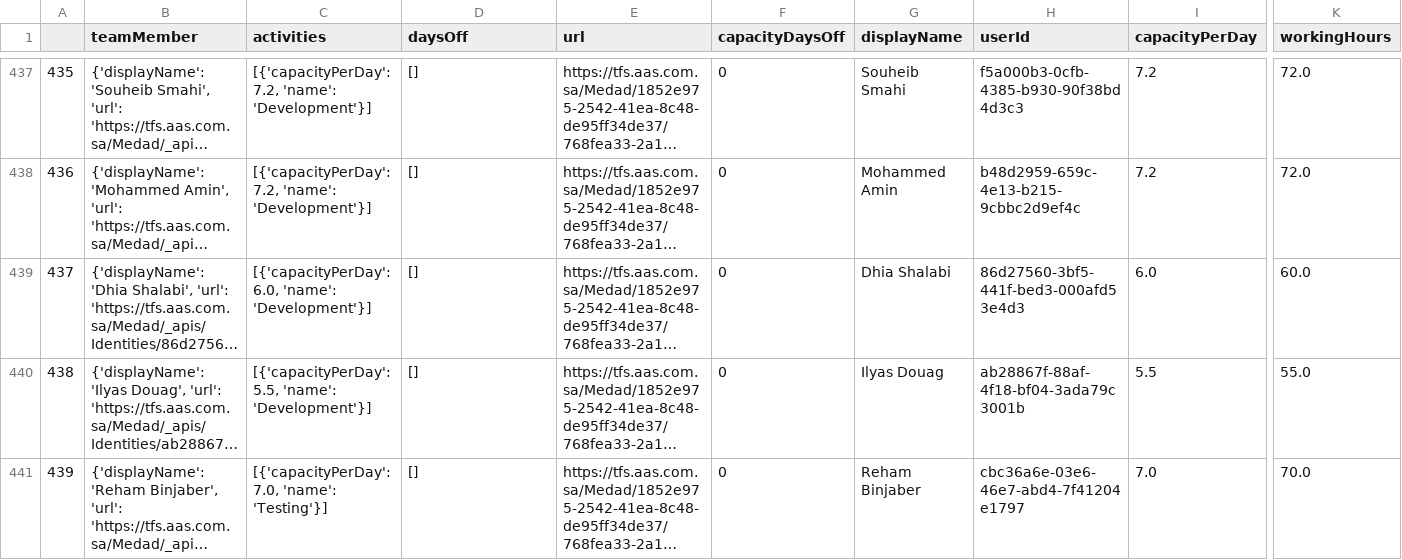
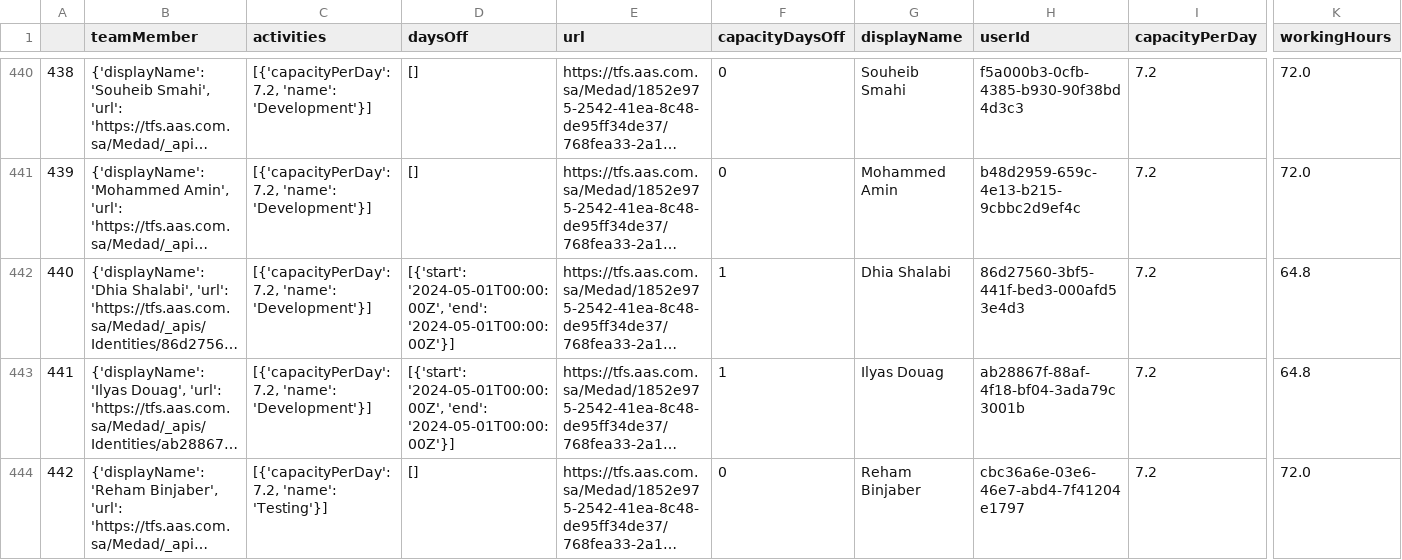
Before and after one commit to ahmedshabana/AI, a CSV file: capcities.csv, drawn as a sheet; only a part is shown, gaps mark what is left out; long unchanged cells end in …; addresses are those after the commit; the diff covers the shown part only; the diff names each change by its address in the sheet, - before the commit and + after, or states it on an @@ line.

Commit message:
My Commit ,2024-04-30 15:04:16.830185

```diff
--- a/capcities.csv
+++ b/capcities.csv
@@ column A renumbered from row 265 down @@
-C442 (activities): [{'capacityPerDay': 6.0, 'name': 'Development'}]
+C442 (activities): [{'capacityPerDay': 7.2, 'name': 'Development'}]
-D442:D443 (daysOff): []
+D442:D443 (daysOff): [{'start': '2024-05-01T00:00:00Z', 'end': '2024-05-01T00:00:00Z'}]
-F442:F443 (capacityDaysOff): 0
+F442:F443 (capacityDaysOff): 1
-I442 (capacityPerDay): 6.0
+I442 (capacityPerDay): 7.2
-K442 (workingHours): 60.0
+K442 (workingHours): 64.8
-C443 (activities): [{'capacityPerDay': 5.5, 'name': 'Development'}]
+C443 (activities): [{'capacityPerDay': 7.2, 'name': 'Development'}]
-I443 (capacityPerDay): 5.5
+I443 (capacityPerDay): 7.2
-K443 (workingHours): 55.0
+K443 (workingHours): 64.8
-C444 (activities): [{'capacityPerDay': 7.0, 'name': 'Testing'}]
+C444 (activities): [{'capacityPerDay': 7.2, 'name': 'Testing'}]
-I444 (capacityPerDay): 7.0
+I444 (capacityPerDay): 7.2
-K444 (workingHours): 70.0
+K444 (workingHours): 72.0
```
Also changed, not shown: 3 added rows, 1 removed row and 34 edited cells elsewhere in this file.
